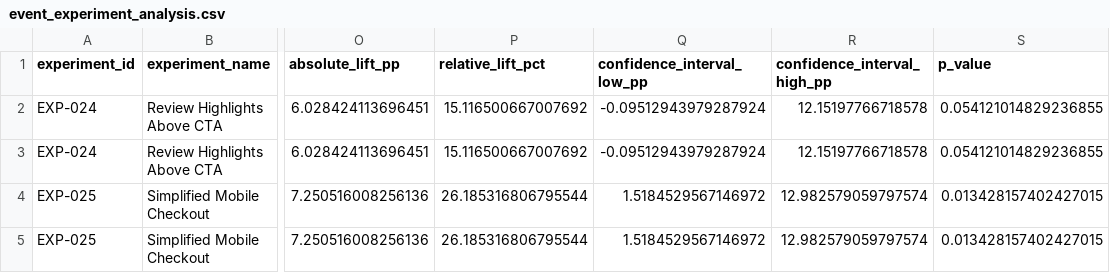
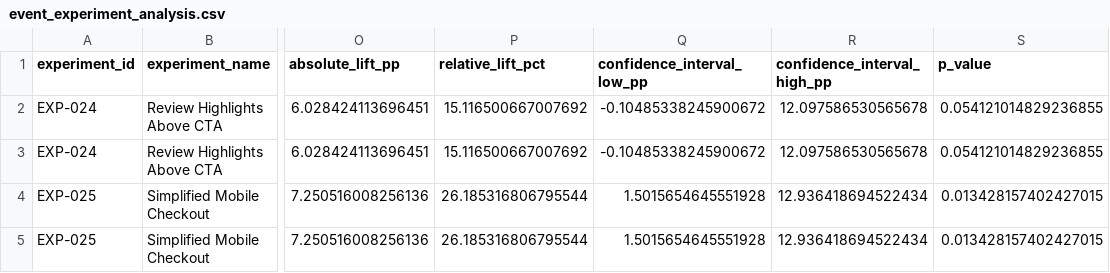
Before and after one commit to purehibiscus/puffy-growth-analytics-platform, a CSV file: data/synthetic/experiment_dataset/event_experiment_analysis.csv, drawn as a sheet; only a part is shown, gaps mark what is left out; the diff names each change by its address in the sheet, - before the commit and + after, or states it on an @@ line.

Commit message:
Improve experiment confidence interval reliability

```diff
--- a/data/synthetic/experiment_dataset/event_experiment_analysis.csv
+++ b/data/synthetic/experiment_dataset/event_experiment_analysis.csv
-Q2:Q3 (confidence_interval_low_pp): -0.09512943979287924
+Q2:Q3 (confidence_interval_low_pp): -0.10485338245900672
-R2:R3 (confidence_interval_high_pp): 12.15197766718578
+R2:R3 (confidence_interval_high_pp): 12.097586530565678
-Q4:Q5 (confidence_interval_low_pp): 1.5184529567146972
+Q4:Q5 (confidence_interval_low_pp): 1.5015654645551928
-R4:R5 (confidence_interval_high_pp): 12.982579059797574
+R4:R5 (confidence_interval_high_pp): 12.936418694522434
```
Also changed, not shown: 2 other files.
